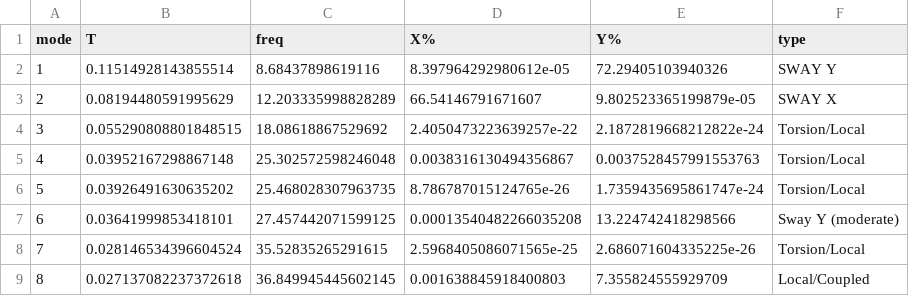
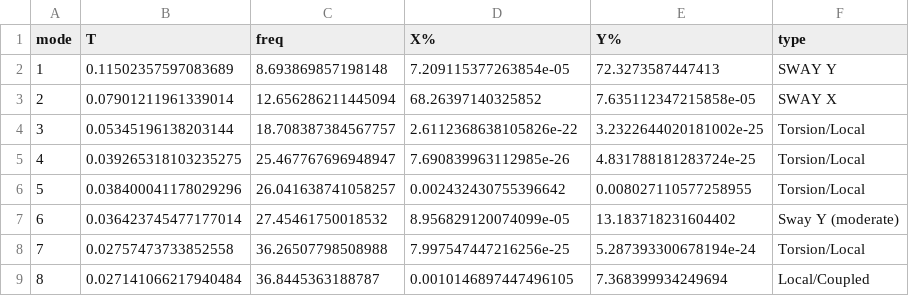
Before and after one commit to adzetto/DASK_26__DESIGN_AND_ANALYSIS, a CSV file: data/modal_results_v10.csv, drawn as a sheet; only a part is shown; the diff covers the shown part only.

```diff
--- a/data/modal_results_v10.csv
+++ b/data/modal_results_v10.csv
@@ -1,9 +1,9 @@
 mode,T,freq,X%,Y%,type
-1,0.11514928143855514,8.68437898619116,8.397964292980612e-05,72.29405103940326,SWAY Y
-2,0.08194480591995629,12.203335998828289,66.54146791671607,9.802523365199879e-05,SWAY X
-3,0.055290808801848515,18.08618867529692,2.4050473223639257e-22,2.1872819668212822e-24,Torsion/Local
-4,0.03952167298867148,25.302572598246048,0.0038316130494356867,0.0037528457991553763,Torsion/Local
-5,0.03926491630635202,25.468028307963735,8.786787015124765e-26,1.7359435695861747e-24,Torsion/Local
-6,0.03641999853418101,27.457442071599125,0.00013540482266035208,13.224742418298566,Sway Y (moderate)
-7,0.028146534396604524,35.52835265291615,2.5968405086071565e-25,2.686071604335225e-26,Torsion/Local
-8,0.027137082237372618,36.849945445602145,0.001638845918400803,7.355824555929709,Local/Coupled
+1,0.11502357597083689,8.693869857198148,7.209115377263854e-05,72.3273587447413,SWAY Y
+2,0.07901211961339014,12.656286211445094,68.26397140325852,7.635112347215858e-05,SWAY X
+3,0.05345196138203144,18.708387384567757,2.6112368638105826e-22,3.2322644020181002e-25,Torsion/Local
+4,0.039265318103235275,25.467767696948947,7.690839963112985e-26,4.831788181283724e-25,Torsion/Local
+5,0.038400041178029296,26.041638741058257,0.002432430755396642,0.008027110577258955,Torsion/Local
+6,0.036423745477177014,27.45461750018532,8.956829120074099e-05,13.183718231604402,Sway Y (moderate)
+7,0.02757473733852558,36.26507798508988,7.997547447216256e-25,5.287393300678194e-24,Torsion/Local
+8,0.027141066217940484,36.8445363188787,0.0010146897447496105,7.368399934249694,Local/Coupled
```
Also changed, not shown: 16 edited cells elsewhere in this file, 7 other files.
